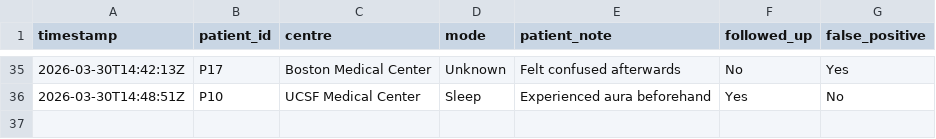
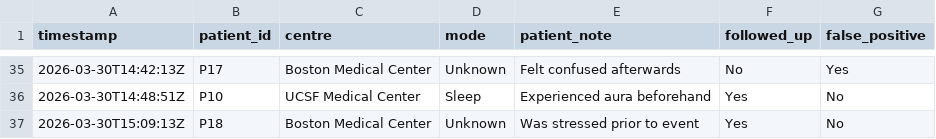
Before and after one commit to Rtmurphy981/seizure_dashboard, a CSV file: seizure_events.csv, drawn as a sheet; only a part is shown, gaps mark what is left out; the diff names each change by its address in the sheet, - before the commit and + after, or states it on an @@ line.

Commit message:
update seizure_events.csv

```diff
--- a/seizure_events.csv
+++ b/seizure_events.csv
+row 37: 2026-03-30T15:09:13Z | P18 | Boston Medical Center | Unknown | Was stressed prior to event | Yes | No
```
